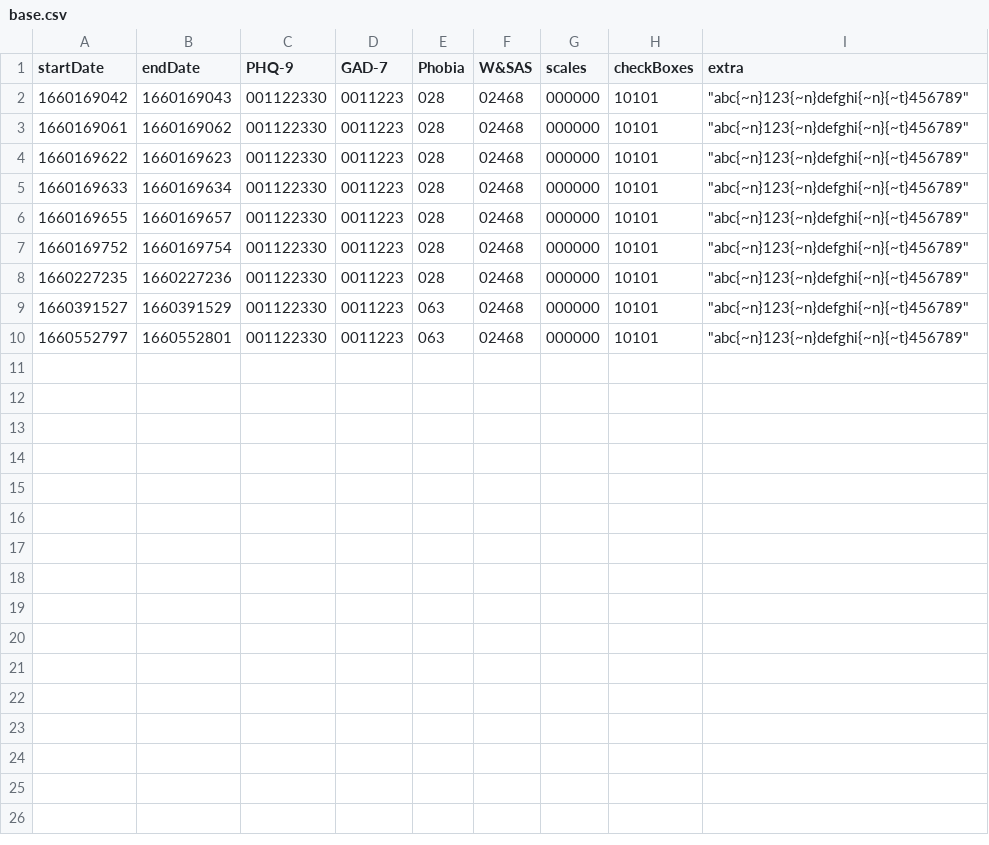
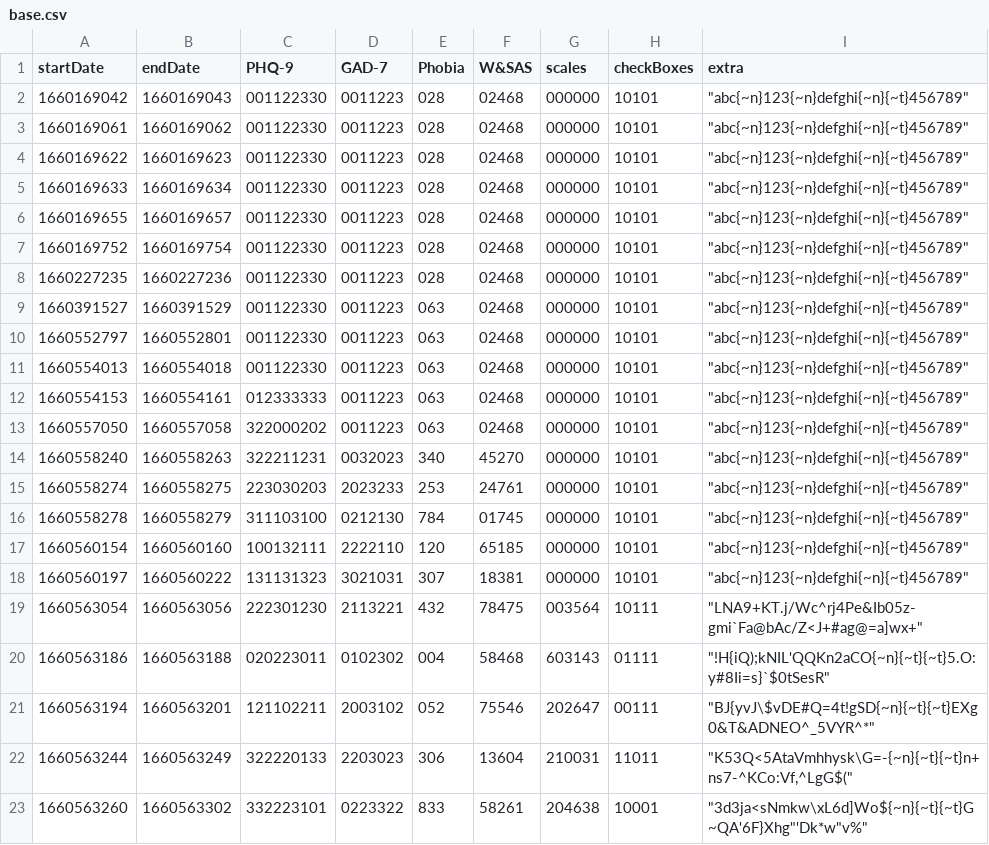
Before and after one commit to Geismark/MHTracker, a CSV file: lib/data/base.csv, drawn as a sheet.

```diff
--- a/lib/data/base.csv
+++ b/lib/data/base.csv
@@ -10 +10,14 @@ startDate,endDate,PHQ-9,GAD-7,Phobia,W&SAS,scales,checkBoxes,extra
 1660552797,1660552801,001122330,0011223,063,02468,000000,10101,"""abc{~n}123{~n}defghi{~n}{~t}456789"""
+1660554013,1660554018,001122330,0011223,063,02468,000000,10101,"""abc{~n}123{~n}defghi{~n}{~t}456789"""
+1660554153,1660554161,012333333,0011223,063,02468,000000,10101,"""abc{~n}123{~n}defghi{~n}{~t}456789"""
+1660557050,1660557058,322000202,0011223,063,02468,000000,10101,"""abc{~n}123{~n}defghi{~n}{~t}456789"""
+1660558240,1660558263,322211231,0032023,340,45270,000000,10101,"""abc{~n}123{~n}defghi{~n}{~t}456789"""
+1660558274,1660558275,223030203,2023233,253,24761,000000,10101,"""abc{~n}123{~n}defghi{~n}{~t}456789"""
+1660558278,1660558279,311103100,0212130,784,01745,000000,10101,"""abc{~n}123{~n}defghi{~n}{~t}456789"""
+1660560154,1660560160,100132111,2222110,120,65185,000000,10101,"""abc{~n}123{~n}defghi{~n}{~t}456789"""
+1660560197,1660560222,131131323,3021031,307,18381,000000,10101,"""abc{~n}123{~n}defghi{~n}{~t}456789"""
+1660563054,1660563056,222301230,2113221,432,78475,003564,10111,"""LNA9+KT.j/Wc^rj4Pe&Ib05z-gmi`Fa@bAc/Z<J+#ag@=a]wx+"""
+1660563186,1660563188,020223011,0102302,004,58468,603143,01111,"""!H{iQ);kNIL'QQKn2aCO{~n}{~t}{~t}5.O:y#8Ii=s}`$0tSesR"""
+1660563194,1660563201,121102211,2003102,052,75546,202647,00111,"""BJ{yvJ\$vDE#Q=4t!gSD{~n}{~t}{~t}EXg0&T&ADNEO^_5VYR^*"""
+1660563244,1660563249,322220133,2203023,306,13604,210031,11011,"""K53Q<5AtaVmhhysk\G=-{~n}{~t}{~t}n+ns7-^KCo:Vf,^LgG$("""
+1660563260,1660563302,332223101,0223322,833,58261,204638,10001,"""3d3ja<sNmkw\xL6d]Wo${~n}{~t}{~t}G~QA'6F}Xhg""'Dk*w""v%"""
```
Also changed, not shown: 4 other files.
